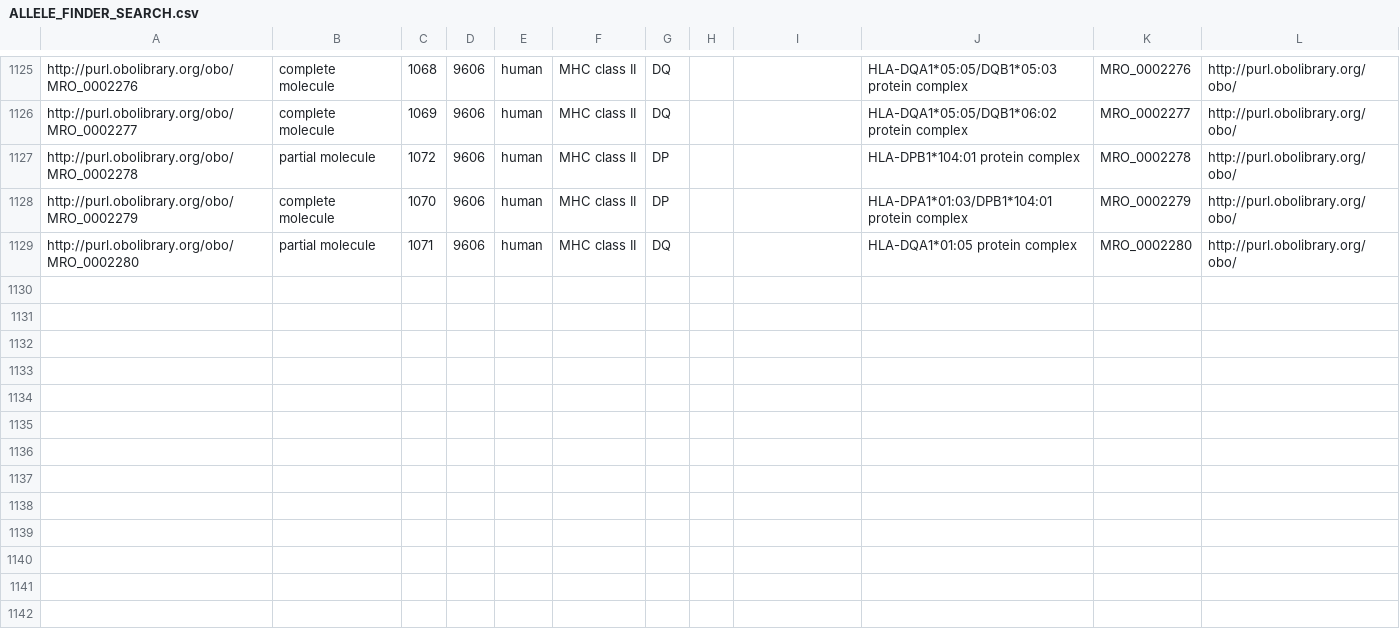
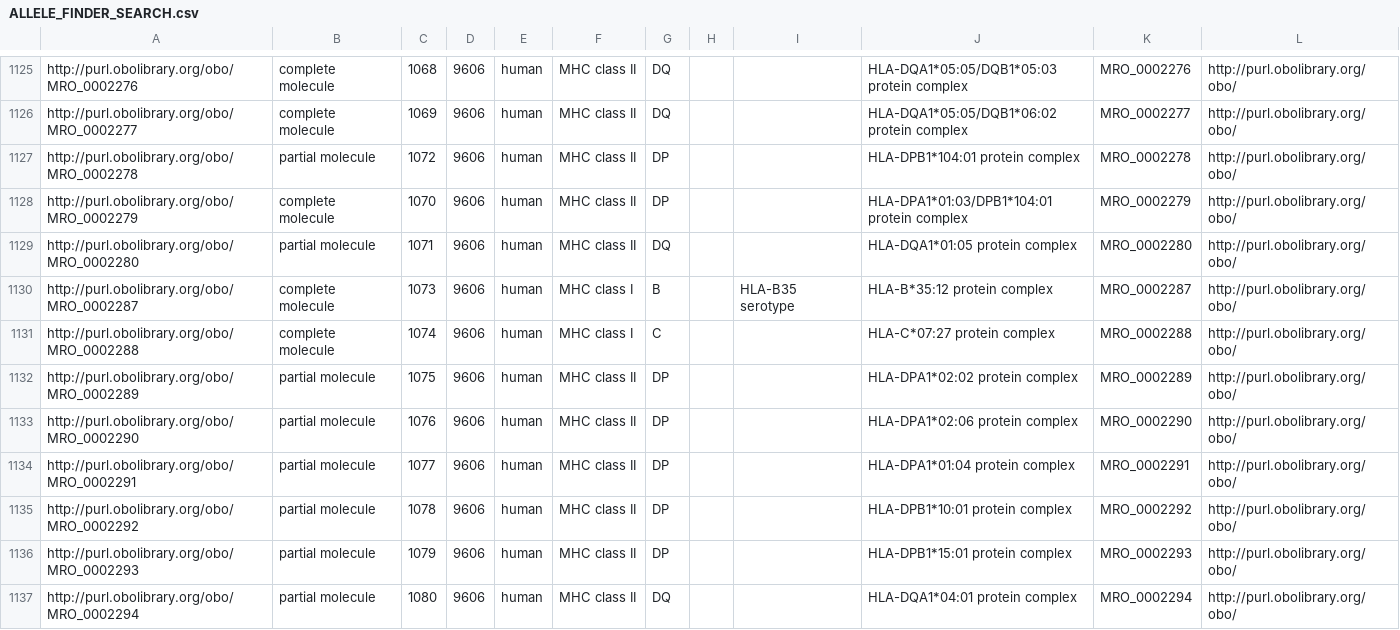
Before and after one commit to IEDB/MRO, a CSV file: iedb/ALLELE_FINDER_SEARCH.csv, drawn as a sheet; only a part is shown, gaps mark what is left out; the diff names each change by its address in the sheet, - before the commit and + after, or states it on an @@ line.

```diff
--- a/iedb/ALLELE_FINDER_SEARCH.csv
+++ b/iedb/ALLELE_FINDER_SEARCH.csv
+row 1130: http://purl.obolibrary.org/obo/MRO_0002287 | complete molecule | 1073 | 9606 | human | MHC class I | B |  | HLA-B35 serotype | HLA-B*35:12 protein complex | MRO_0002287 | http://purl.obolibrary.org/obo/
+row 1131: http://purl.obolibrary.org/obo/MRO_0002288 | complete molecule | 1074 | 9606 | human | MHC class I | C |  |  | HLA-C*07:27 protein complex | MRO_0002288 | http://purl.obolibrary.org/obo/
+row 1132: http://purl.obolibrary.org/obo/MRO_0002289 | partial molecule | 1075 | 9606 | human | MHC class II | DP |  |  | HLA-DPA1*02:02 protein complex | MRO_0002289 | http://purl.obolibrary.org/obo/
+row 1133: http://purl.obolibrary.org/obo/MRO_0002290 | partial molecule | 1076 | 9606 | human | MHC class II | DP |  |  | HLA-DPA1*02:06 protein complex | MRO_0002290 | http://purl.obolibrary.org/obo/
+row 1134: http://purl.obolibrary.org/obo/MRO_0002291 | partial molecule | 1077 | 9606 | human | MHC class II | DP |  |  | HLA-DPA1*01:04 protein complex | MRO_0002291 | http://purl.obolibrary.org/obo/
+row 1135: http://purl.obolibrary.org/obo/MRO_0002292 | partial molecule | 1078 | 9606 | human | MHC class II | DP |  |  | HLA-DPB1*10:01 protein complex | MRO_0002292 | http://purl.obolibrary.org/obo/
+row 1136: http://purl.obolibrary.org/obo/MRO_0002293 | partial molecule | 1079 | 9606 | human | MHC class II | DP |  |  | HLA-DPB1*15:01 protein complex | MRO_0002293 | http://purl.obolibrary.org/obo/
+row 1137: http://purl.obolibrary.org/obo/MRO_0002294 | partial molecule | 1080 | 9606 | human | MHC class II | DQ |  |  | HLA-DQA1*04:01 protein complex | MRO_0002294 | http://purl.obolibrary.org/obo/
```
Also changed, not shown: iedb/ALLELE_FINDER_NAMES.csv, iedb/ALLELE_FINDER_TREE.csv, 8 other files.
